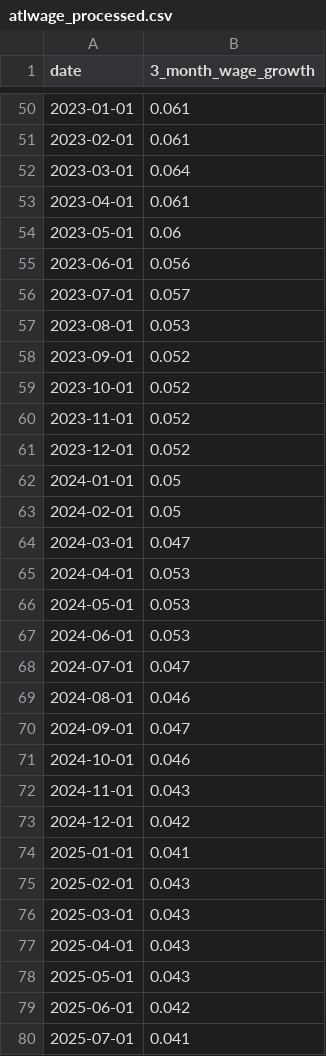
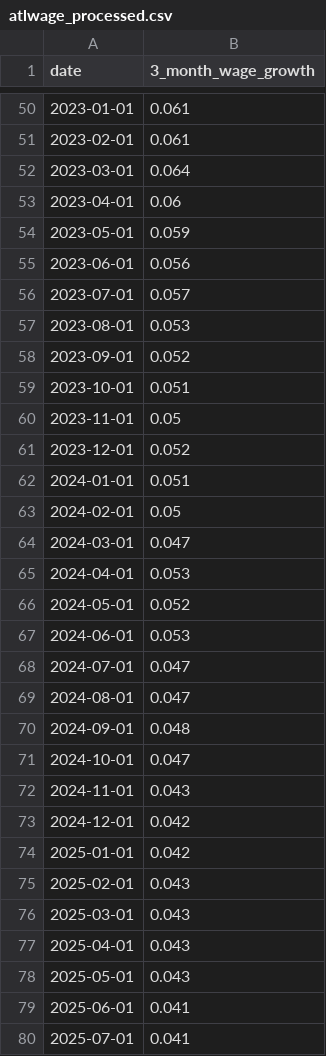
Before and after one commit to robertmreedy/FRED_JOLTS_JOB_OPENINGS, a CSV file: data/atlwage_processed.csv, drawn as a sheet; only a part is shown, gaps mark what is left out; the diff covers the shown part only.

```diff
--- a/data/atlwage_processed.csv
+++ b/data/atlwage_processed.csv
@@ -52,4 +52,4 @@ date,3_month_wage_growth
 2023-03-01,0.064
-2023-04-01,0.061
-2023-05-01,0.06
+2023-04-01,0.06
+2023-05-01,0.059
 2023-06-01,0.056
@@ -58,6 +58,6 @@ date,3_month_wage_growth
 2023-09-01,0.052
-2023-10-01,0.052
-2023-11-01,0.052
+2023-10-01,0.051
+2023-11-01,0.05
 2023-12-01,0.052
-2024-01-01,0.05
+2024-01-01,0.051
 2024-02-01,0.05
@@ -65,11 +65,11 @@ date,3_month_wage_growth
 2024-04-01,0.053
-2024-05-01,0.053
+2024-05-01,0.052
 2024-06-01,0.053
 2024-07-01,0.047
-2024-08-01,0.046
-2024-09-01,0.047
-2024-10-01,0.046
+2024-08-01,0.047
+2024-09-01,0.048
+2024-10-01,0.047
 2024-11-01,0.043
 2024-12-01,0.042
-2025-01-01,0.041
+2025-01-01,0.042
 2025-02-01,0.043
@@ -78,3 +78,3 @@ date,3_month_wage_growth
 2025-05-01,0.043
-2025-06-01,0.042
+2025-06-01,0.041
 2025-07-01,0.041
```
Also changed, not shown: 1 edited cell elsewhere in this file, data/atlwage_raw.csv.
